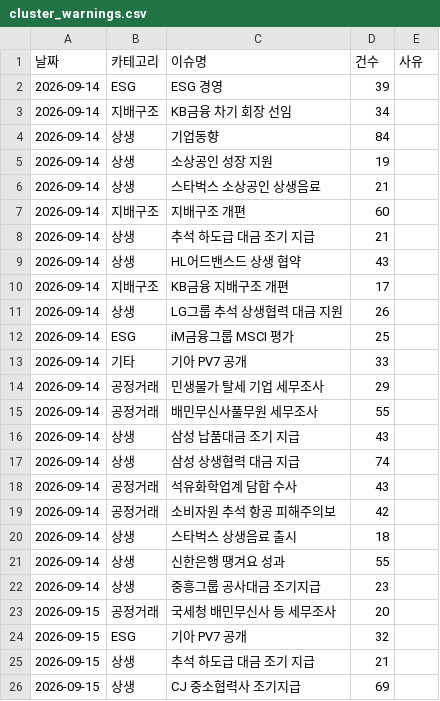
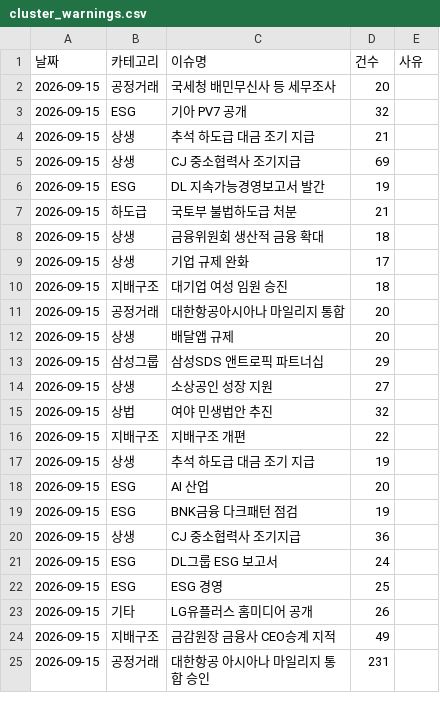
Before and after one commit to jshssysh/news-dashboard, a CSV file: cluster_warnings.csv, drawn as a sheet; only a part is shown; the shorter side is filled out with more unchanged rows; the diff covers the shown part only.

```diff
--- a/cluster_warnings.csv
+++ b/cluster_warnings.csv
@@ -1,23 +1,2 @@
 날짜,카테고리,이슈명,건수,사유
-2026-09-14,ESG,ESG 경영,39,
-2026-09-14,지배구조,KB금융 차기 회장 선임,34,
-2026-09-14,상생,기업동향,84,
-2026-09-14,상생,소상공인 성장 지원,19,
-2026-09-14,상생,스타벅스 소상공인 상생음료,21,
-2026-09-14,지배구조,지배구조 개편,60,
-2026-09-14,상생,추석 하도급 대금 조기 지급,21,
-2026-09-14,상생,HL어드밴스드 상생 협약,43,
-2026-09-14,지배구조,KB금융 지배구조 개편,17,
-2026-09-14,상생,LG그룹 추석 상생협력 대금 지원,26,
-2026-09-14,ESG,iM금융그룹 MSCI 평가,25,
-2026-09-14,기타,기아 PV7 공개,33,
-2026-09-14,공정거래,민생물가 탈세 기업 세무조사,29,
-2026-09-14,공정거래,배민무신사풀무원 세무조사,55,
-2026-09-14,상생,삼성 납품대금 조기 지급,43,
-2026-09-14,상생,삼성 상생협력 대금 지급,74,
-2026-09-14,공정거래,석유화학업계 담합 수사,43,
-2026-09-14,공정거래,소비자원 추석 항공 피해주의보,42,
-2026-09-14,상생,스타벅스 상생음료 출시,18,
-2026-09-14,상생,신한은행 땡겨요 성과,55,
-2026-09-14,상생,중흥그룹 공사대금 조기지급,23,
 2026-09-15,공정거래,국세청 배민무신사 등 세무조사,20,
```
Also changed, not shown: 5 added rows elsewhere in this file, gemini_usage.csv, 9 other files.
